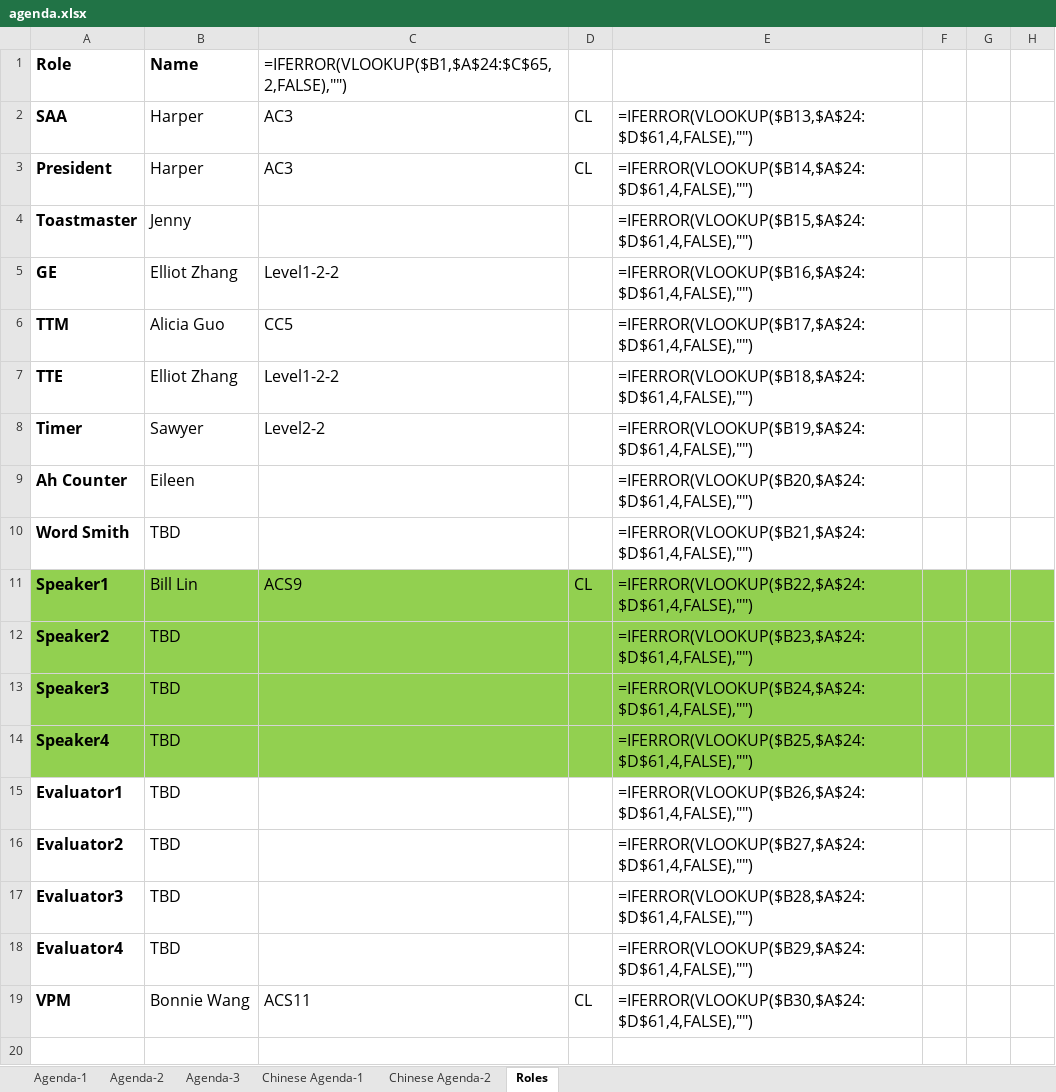
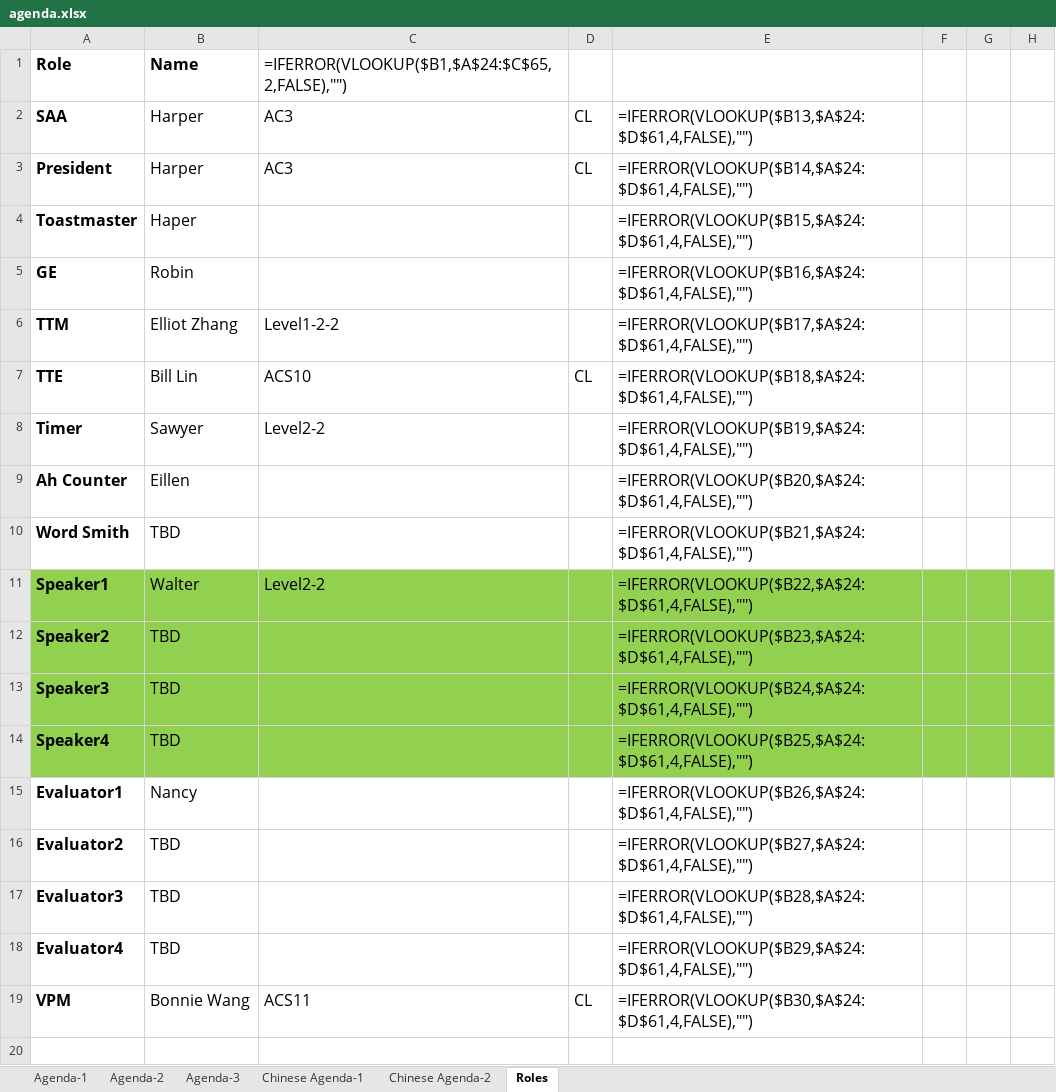
Before and after one commit to elliotzh/ms-toastmaster, an Excel workbook: agenda_generator/output/agenda.xlsx, sheet Roles, drawn as a sheet; only a part is shown; values as stored, in another font and other column widths than the file's, no borders; formulas without a stored value are shown as written; the diff names each change by its address in the sheet, - before the commit and + after, or states it on an @@ line.

```diff
--- a/agenda_generator/output/agenda.xlsx (sheet Roles)
+++ b/agenda_generator/output/agenda.xlsx (sheet Roles)
-B4: Jenny
+B4: Haper
-B5: Elliot Zhang
+B5: Robin
-C5: Level1-2-2
+C5: (empty)
-B6: Alicia Guo
+B6: Elliot Zhang
-C6: CC5
+C6: Level1-2-2
-B7: Elliot Zhang
+B7: Bill Lin
-C7: Level1-2-2
+C7: ACS10
-D7: (empty)
+D7: CL
-B9: Eileen
+B9: Eillen
-B11: Bill Lin
+B11: Walter
-C11: ACS9
+C11: Level2-2
-D11: CL
+D11: (empty)
-B15: TBD
+B15: Nancy
```
Also changed, not shown: sheet Agenda-1, 2 other files.
